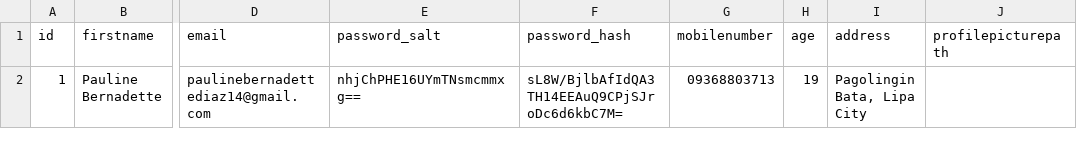
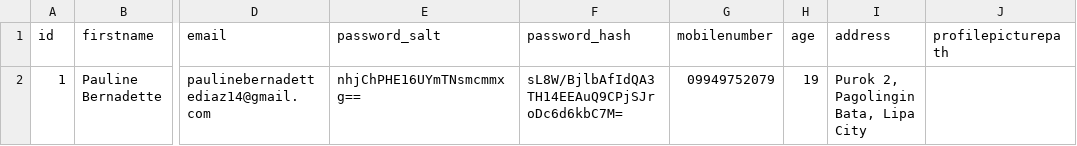
Before and after one commit to arvynier/FurEver-Home, a CSV file: data/users.csv, drawn as a sheet; only a part is shown, gaps mark what is left out; the diff names each change by its address in the sheet, - before the commit and + after, or states it on an @@ line.

Commit message:
edit profile running

```diff
--- a/data/users.csv
+++ b/data/users.csv
-G2 (mobilenumber): 09368803713
+G2 (mobilenumber): 09949752079
-I2 (address): Pagolingin Bata, Lipa City
+I2 (address): Purok 2, Pagolingin Bata, Lipa City
```
Also changed, not shown: 1 other file.
